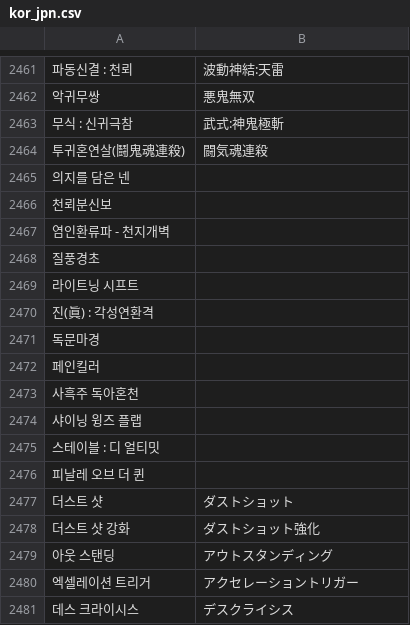
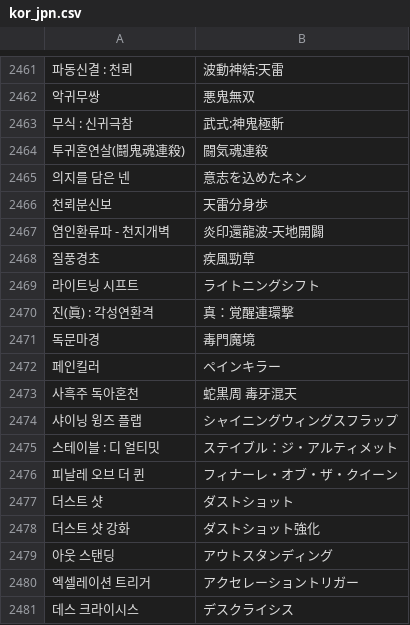
Before and after one commit to aradtamako/AradMasterGenerator, a CSV file: Core/Resources/string_table/skill/kor_jpn.csv, drawn as a sheet; only a part is shown, gaps mark what is left out; the diff names each change by its address in the sheet, - before the commit and + after, or states it on an @@ line.

Commit message:
Update kor_jpn.csv

```diff
--- a/Core/Resources/string_table/skill/kor_jpn.csv
+++ b/Core/Resources/string_table/skill/kor_jpn.csv
-B2465: (empty)
+B2465: 意志を込めたネン
-B2466: (empty)
+B2466: 天雷分身歩
-B2467: (empty)
+B2467: 炎印還龍波-天地開闢
-B2468: (empty)
+B2468: 疾風勁草
-B2469: (empty)
+B2469: ライトニングシフト
-B2470: (empty)
+B2470: 真：覚醒連環撃
-B2471: (empty)
+B2471: 毒門魔境
-B2472: (empty)
+B2472: ペインキラー
-B2473: (empty)
+B2473: 蛇黒周 毒牙混天
-B2474: (empty)
+B2474: シャイニングウィングスフラップ
-B2475: (empty)
+B2475: ステイブル：ジ・アルティメット
-B2476: (empty)
+B2476: フィナーレ・オブ・ザ・クイーン
```
